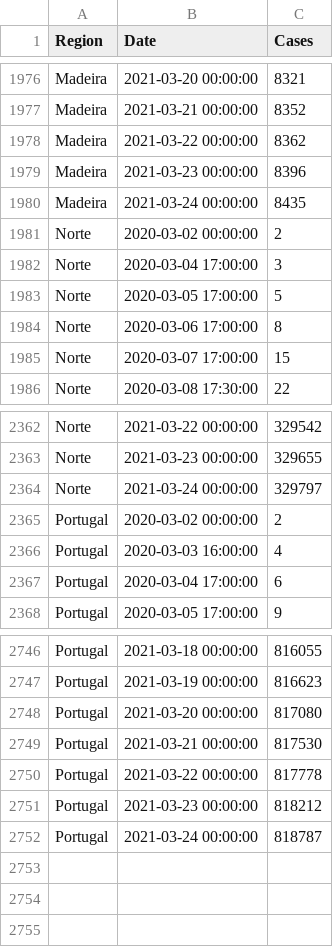
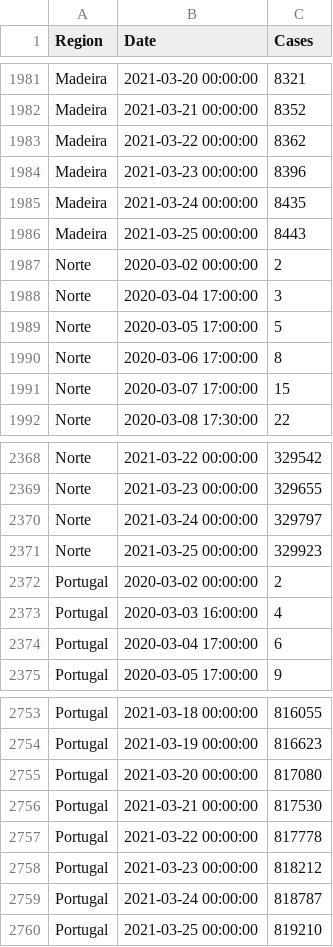
Before and after one commit to builduplabs/covid-countdown, a CSV file: src/data/cases.csv, drawn as a sheet; only a part is shown, gaps mark what is left out; the diff covers the shown part only; the diff names each change by its address in the sheet, - before the commit and + after, or states it on an @@ line.

```diff
--- a/src/data/cases.csv
+++ b/src/data/cases.csv
+row 1986: Madeira | 2021-03-25 00:00:00 | 8443
+row 2371: Norte | 2021-03-25 00:00:00 | 329923
+row 2760: Portugal | 2021-03-25 00:00:00 | 819210
```
Also changed, not shown: 5 added rows elsewhere in this file, src/data/prediction.csv, src/data/quadrante.csv.
